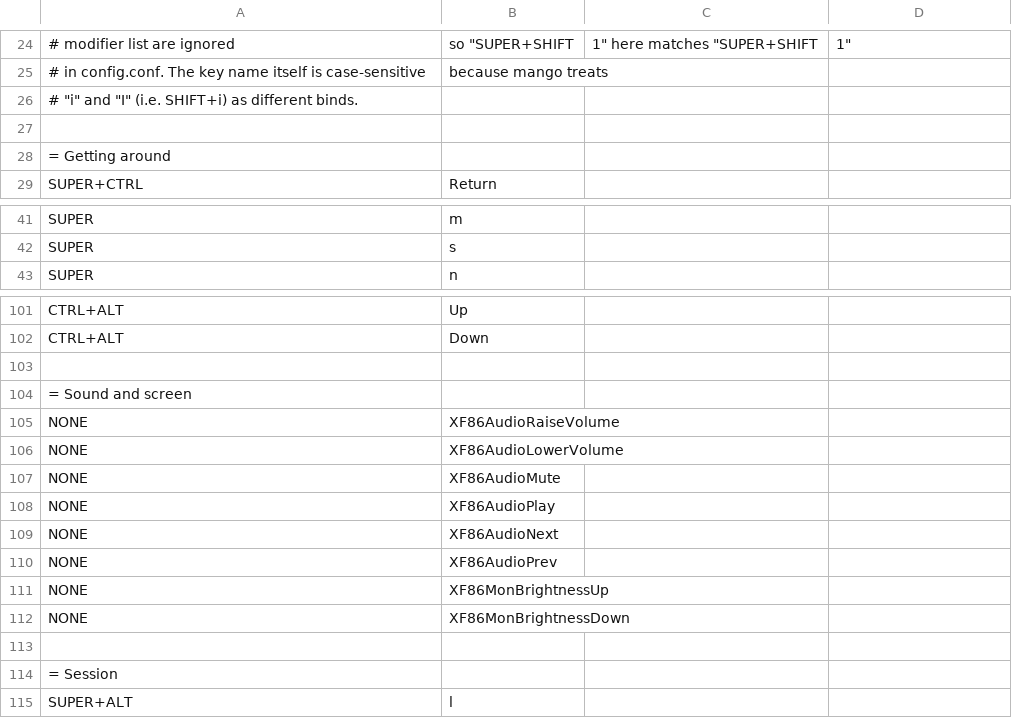
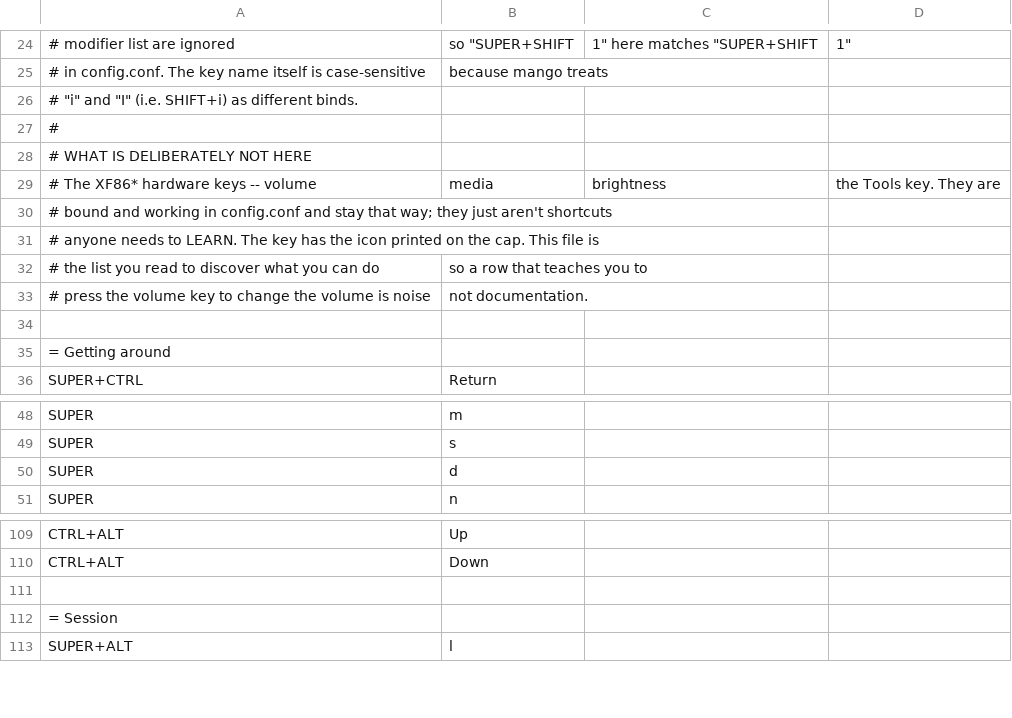
Before and after one commit to AhjinYeri/DankMango, a TSV file: config/mango/docs/keys.tsv, drawn as a sheet; only a part is shown, gaps mark what is left out; removed rows and columns are numbered as before the commit, all else as after; the diff names each change by its address in the sheet, - before the commit and + after, or states it on an @@ line.

Commit message:
Control hub, preset switcher polish, screenshot fix, keybind cleanup

```diff
--- a/config/mango/docs/keys.tsv
+++ b/config/mango/docs/keys.tsv
+row 27: #
+row 28: # WHAT IS DELIBERATELY NOT HERE
+row 29: # The XF86* hardware keys -- volume | media | brightness | the Tools key. They are
+row 30: # bound and working in config.conf and stay that way; they just aren't shortcuts
+row 31: # anyone needs to LEARN. The key has the icon printed on the cap. This file is
+row 32: # the list you read to discover what you can do | so a row that teaches you to
+row 33: # press the volume key to change the volume is noise | not documentation.
+row 50: SUPER | d
-row 103: (empty)
-row 104: = Sound and screen
-row 105: NONE | XF86AudioRaiseVolume
-row 106: NONE | XF86AudioLowerVolume
-row 107: NONE | XF86AudioMute
-row 108: NONE | XF86AudioPlay
-row 109: NONE | XF86AudioNext
-row 110: NONE | XF86AudioPrev
-row 111: NONE | XF86MonBrightnessUp
-row 112: NONE | XF86MonBrightnessDown
```
Also changed, not shown: 22 other files.
